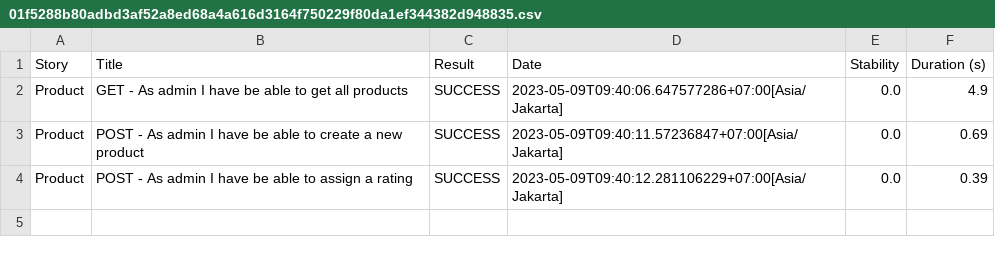
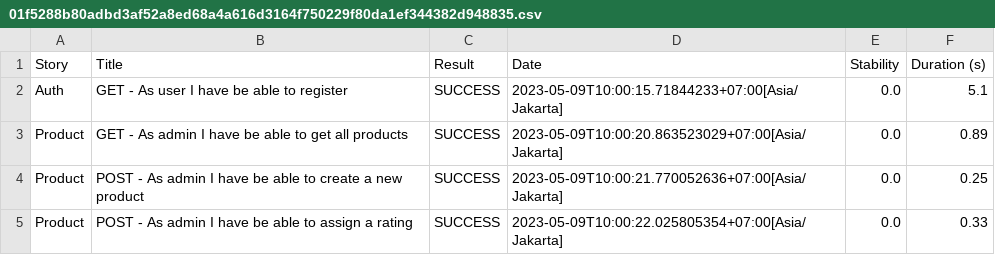
Before and after one commit to nadirbslmh/mini-project-QE-API, a CSV file: target/site/serenity/01f5288b80adbd3af52a8ed68a4a616d3164f750229f80da1ef344382d948835.csv, drawn as a sheet.

```diff
--- a/target/site/serenity/01f5288b80adbd3af52a8ed68a4a616d3164f750229f80da1ef344382d948835.csv
+++ b/target/site/serenity/01f5288b80adbd3af52a8ed68a4a616d3164f750229f80da1ef344382d948835.csv
@@ -1,4 +1,5 @@
 "Story","Title","Result","Date","Stability","Duration (s)"
-"Product","GET - As admin I have be able to get all products","SUCCESS","2023-05-09T09:40:06.647577286+07:00[Asia/Jakarta]","0.0","4.9"
-"Product","POST - As admin I have be able to create a new product","SUCCESS","2023-05-09T09:40:11.57236847+07:00[Asia/Jakarta]","0.0","0.69"
-"Product","POST - As admin I have be able to assign a rating","SUCCESS","2023-05-09T09:40:12.281106229+07:00[Asia/Jakarta]","0.0","0.39"
+"Auth","GET - As user I have be able to register","SUCCESS","2023-05-09T10:00:15.71844233+07:00[Asia/Jakarta]","0.0","5.1"
+"Product","GET - As admin I have be able to get all products","SUCCESS","2023-05-09T10:00:20.863523029+07:00[Asia/Jakarta]","0.0","0.89"
+"Product","POST - As admin I have be able to create a new product","SUCCESS","2023-05-09T10:00:21.770052636+07:00[Asia/Jakarta]","0.0","0.25"
+"Product","POST - As admin I have be able to assign a rating","SUCCESS","2023-05-09T10:00:22.025805354+07:00[Asia/Jakarta]","0.0","0.33"
```
Also changed, not shown: target/site/serenity/2a5b6a7be0f08df02d8ab0b4d4c68648c2695c6c7ef0658c71de4d42b1415b18.csv, target/site/serenity/95cb6f5a767c9ebb398c0e8bb165028008e705defff1e55714c798b78e6daa6e.csv, 46 other files.
